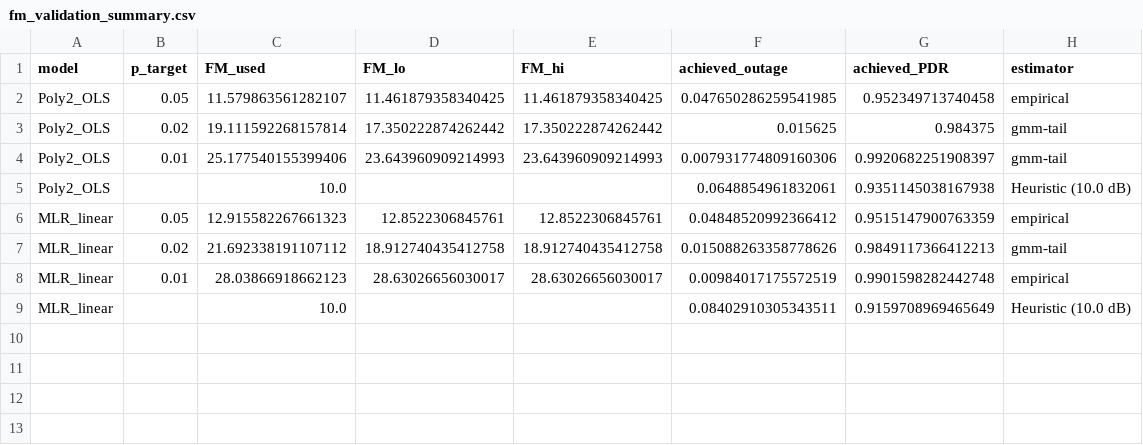
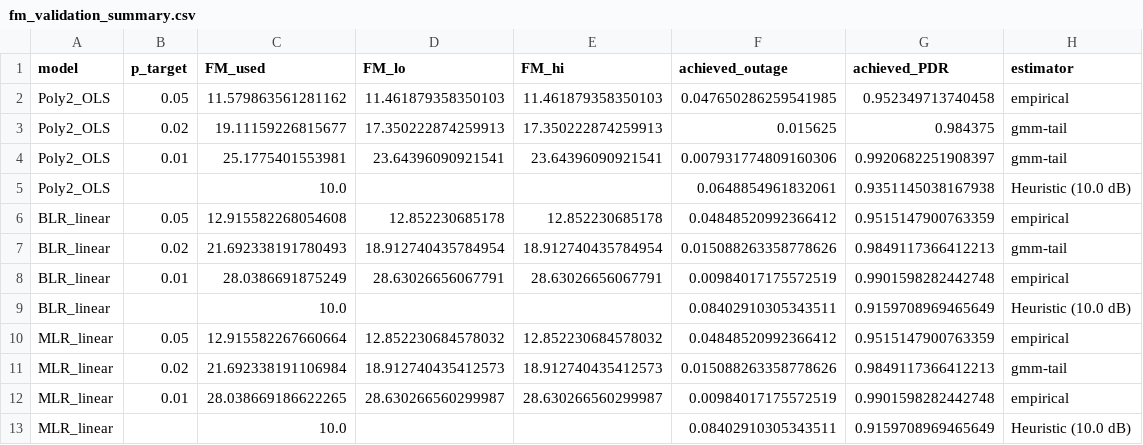
Before and after one commit to nahshonmokua/LoRaWAN-Indoor-PL-parametrics, a CSV file: Reports/FM/fm_validation_summary.csv, drawn as a sheet.

```diff
--- a/Reports/FM/fm_validation_summary.csv
+++ b/Reports/FM/fm_validation_summary.csv
@@ -1,9 +1,13 @@
 model,p_target,FM_used,FM_lo,FM_hi,achieved_outage,achieved_PDR,estimator
-Poly2_OLS,0.05,11.579863561282107,11.461879358340425,11.461879358340425,0.047650286259541985,0.952349713740458,empirical
-Poly2_OLS,0.02,19.111592268157814,17.350222874262442,17.350222874262442,0.015625,0.984375,gmm-tail
-Poly2_OLS,0.01,25.177540155399406,23.643960909214993,23.643960909214993,0.007931774809160306,0.9920682251908397,gmm-tail
+Poly2_OLS,0.05,11.579863561281162,11.461879358350103,11.461879358350103,0.047650286259541985,0.952349713740458,empirical
+Poly2_OLS,0.02,19.11159226815677,17.350222874259913,17.350222874259913,0.015625,0.984375,gmm-tail
+Poly2_OLS,0.01,25.1775401553981,23.64396090921541,23.64396090921541,0.007931774809160306,0.9920682251908397,gmm-tail
 Poly2_OLS,,10.0,,,0.0648854961832061,0.9351145038167938,Heuristic (10.0 dB)
-MLR_linear,0.05,12.915582267661323,12.8522306845761,12.8522306845761,0.04848520992366412,0.9515147900763359,empirical
-MLR_linear,0.02,21.692338191107112,18.912740435412758,18.912740435412758,0.015088263358778626,0.9849117366412213,gmm-tail
-MLR_linear,0.01,28.03866918662123,28.63026656030017,28.63026656030017,0.00984017175572519,0.9901598282442748,empirical
+BLR_linear,0.05,12.915582268054608,12.852230685178,12.852230685178,0.04848520992366412,0.9515147900763359,empirical
+BLR_linear,0.02,21.692338191780493,18.912740435784954,18.912740435784954,0.015088263358778626,0.9849117366412213,gmm-tail
+BLR_linear,0.01,28.0386691875249,28.63026656067791,28.63026656067791,0.00984017175572519,0.9901598282442748,empirical
+BLR_linear,,10.0,,,0.08402910305343511,0.9159708969465649,Heuristic (10.0 dB)
+MLR_linear,0.05,12.915582267660664,12.852230684578032,12.852230684578032,0.04848520992366412,0.9515147900763359,empirical
+MLR_linear,0.02,21.692338191106984,18.912740435412573,18.912740435412573,0.015088263358778626,0.9849117366412213,gmm-tail
+MLR_linear,0.01,28.038669186622265,28.630266560299987,28.630266560299987,0.00984017175572519,0.9901598282442748,empirical
 MLR_linear,,10.0,,,0.08402910305343511,0.9159708969465649,Heuristic (10.0 dB)
```
Also changed, not shown: Models/cv_summary.csv, Models/test_summary.csv, 10 other files.
